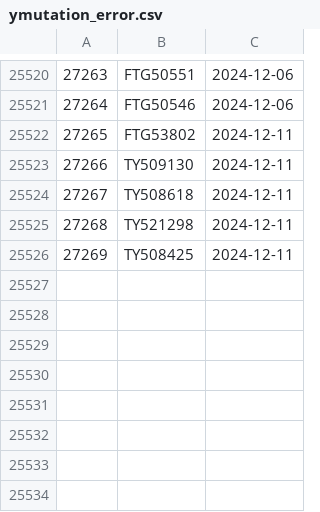
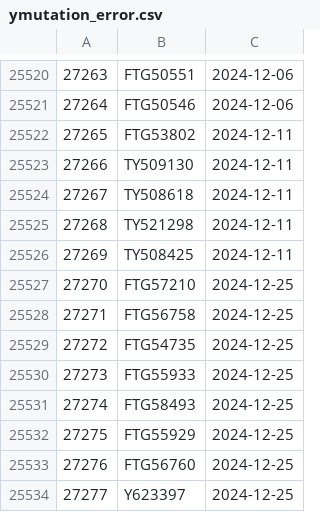
Before and after one commit to dnachron/ymutations, a CSV file: rawfile/ymutation_error.csv, drawn as a sheet; only a part is shown, gaps mark what is left out; the diff names each change by its address in the sheet, - before the commit and + after, or states it on an @@ line.

Commit message:
"sync 2024-12-25"

```diff
--- a/rawfile/ymutation_error.csv
+++ b/rawfile/ymutation_error.csv
+row 25527: 27270 | FTG57210 | 2024-12-25
+row 25528: 27271 | FTG56758 | 2024-12-25
+row 25529: 27272 | FTG54735 | 2024-12-25
+row 25530: 27273 | FTG55933 | 2024-12-25
+row 25531: 27274 | FTG58493 | 2024-12-25
+row 25532: 27275 | FTG55929 | 2024-12-25
+row 25533: 27276 | FTG56760 | 2024-12-25
+row 25534: 27277 | Y623397 | 2024-12-25
```
